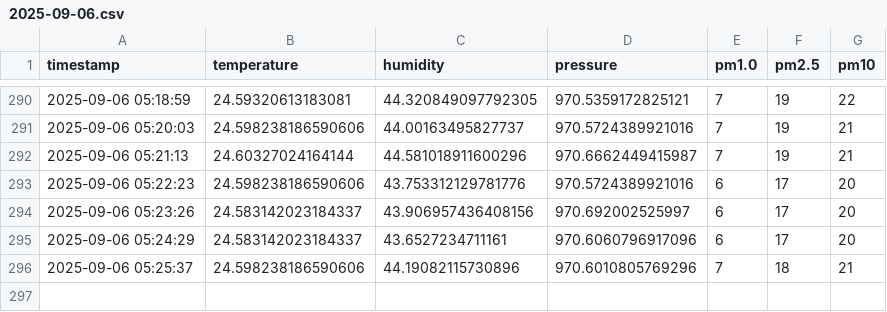
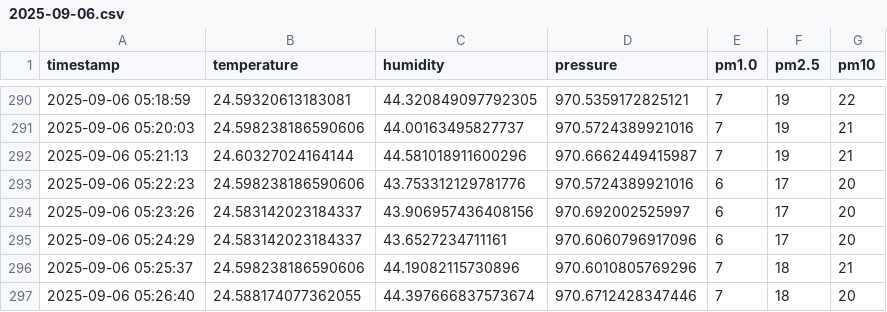
Before and after one commit to ml150914/air-quality-project, a CSV file: 2025-09-06.csv, drawn as a sheet; only a part is shown, gaps mark what is left out.

```diff
--- a/2025-09-06.csv
+++ b/2025-09-06.csv
@@ -296 +296,2 @@ timestamp,temperature,humidity,pressure,pm1.0,pm2.5,pm10
 2025-09-06 05:25:37,24.598238186590606,44.19082115730896,970.6010805769296,7,18,21
+2025-09-06 05:26:40,24.588174077362055,44.397666837573674,970.6712428347446,7,18,20
```
Also changed, not shown: 1 other file.
